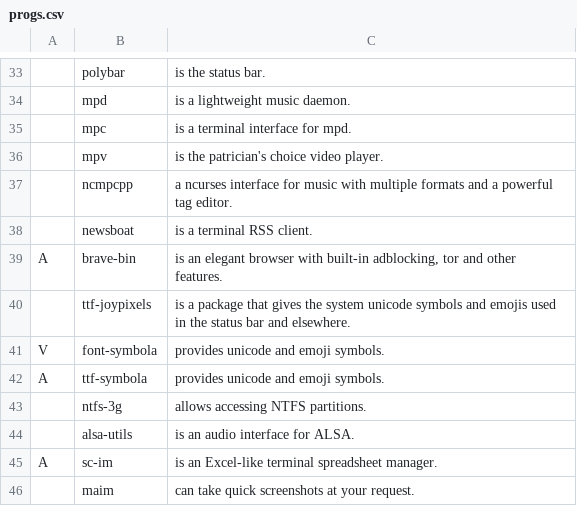
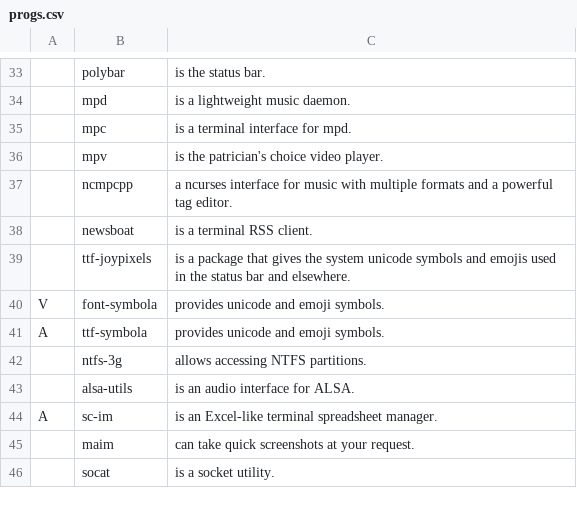
Before and after one commit to mickdupreez/LARBS, a CSV file: progs.csv, drawn as a sheet; only a part is shown, gaps mark what is left out; the shorter side is filled out with more unchanged rows; the diff names each change by its address in the sheet, - before the commit and + after, or states it on an @@ line.

Commit message:
Update progs.csv

```diff
--- a/progs.csv
+++ b/progs.csv
-row 39: A | brave-bin | is an elegant browser with built-in adblocking, tor and other features.
```
